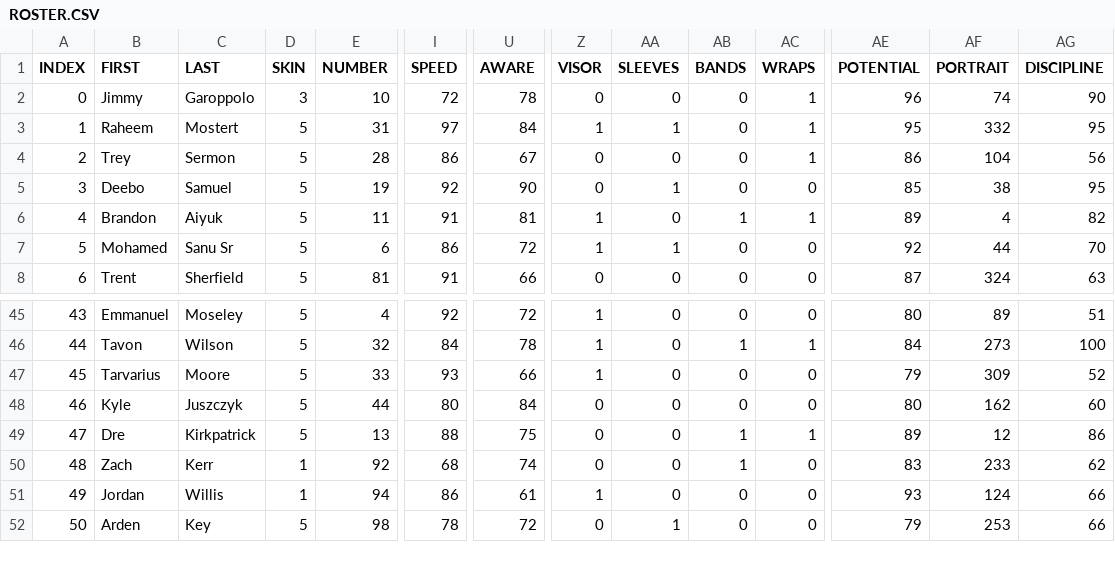
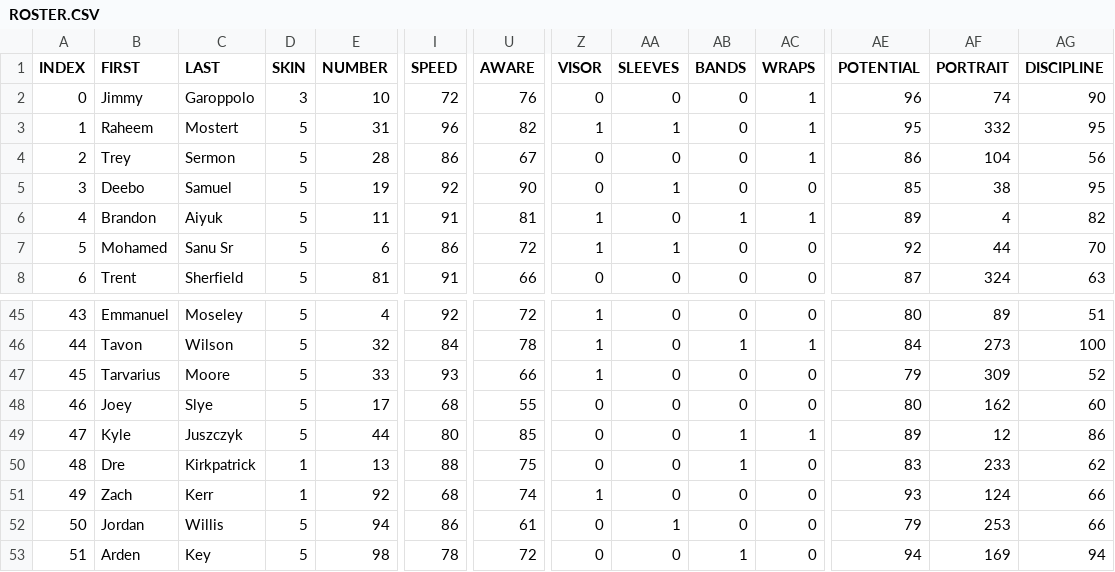
Before and after one commit to vskaush2/AxisFootballMods, a CSV file: Mods/Team Mods/San Francisco 49ers/ROSTER.CSV, drawn as a sheet; only a part is shown, gaps mark what is left out; addresses are those after the commit; rows hold the shown columns only; the diff covers the shown part only; the diff names each change by its address in the sheet, - before the commit and + after, or states it on an @@ line.

```diff
--- a/Mods/Team Mods/San Francisco 49ers/ROSTER.CSV
+++ b/Mods/Team Mods/San Francisco 49ers/ROSTER.CSV
-U2 (AWARE): 78
+U2 (AWARE): 76
-I3 (SPEED): 97
+I3 (SPEED): 96
-U3 (AWARE): 84
+U3 (AWARE): 82
+row 48: 46 | Joey | Slye | 5 | 17 | 68 | 55 | 0 | 0 | 0 | 0 | 80 | 162 | 60
@@ column A (INDEX) renumbered between rows 49 and 54 @@
-U49 (AWARE): 84
+U49 (AWARE): 85
-AB49 (BANDS): 0
+AB49 (BANDS): 1
-AC49 (WRAPS): 0
+AC49 (WRAPS): 1
-AE49 (POTENTIAL): 80
+AE49 (POTENTIAL): 89
-AF49 (PORTRAIT): 162
+AF49 (PORTRAIT): 12
-AG49 (DISCIPLINE): 60
+AG49 (DISCIPLINE): 86
-D50 (SKIN): 5
+D50 (SKIN): 1
-AC50 (WRAPS): 1
+AC50 (WRAPS): 0
-AE50 (POTENTIAL): 89
+AE50 (POTENTIAL): 83
-AF50 (PORTRAIT): 12
+AF50 (PORTRAIT): 233
-AG50 (DISCIPLINE): 86
+AG50 (DISCIPLINE): 62
-Z51 (VISOR): 0
+Z51 (VISOR): 1
-AB51 (BANDS): 1
+AB51 (BANDS): 0
-AE51 (POTENTIAL): 83
+AE51 (POTENTIAL): 93
-AF51 (PORTRAIT): 233
+AF51 (PORTRAIT): 124
-AG51 (DISCIPLINE): 62
+AG51 (DISCIPLINE): 66
-D52 (SKIN): 1
+D52 (SKIN): 5
-Z52 (VISOR): 1
+Z52 (VISOR): 0
-AA52 (SLEEVES): 0
+AA52 (SLEEVES): 1
-AE52 (POTENTIAL): 93
+AE52 (POTENTIAL): 79
-AF52 (PORTRAIT): 124
+AF52 (PORTRAIT): 253
-AA53 (SLEEVES): 1
+AA53 (SLEEVES): 0
-AB53 (BANDS): 0
+AB53 (BANDS): 1
-AE53 (POTENTIAL): 79
+AE53 (POTENTIAL): 94
-AF53 (PORTRAIT): 253
+AF53 (PORTRAIT): 169
-AG53 (DISCIPLINE): 66
+AG53 (DISCIPLINE): 94
```
Also changed, not shown: 1 removed row and 10 edited cells elsewhere in this file, Mods/Team Mods/Carolina Panthers/ROSTER.CSV, Mods/Team Mods/Cleveland Browns/ROSTER.CSV, 30 other files.
